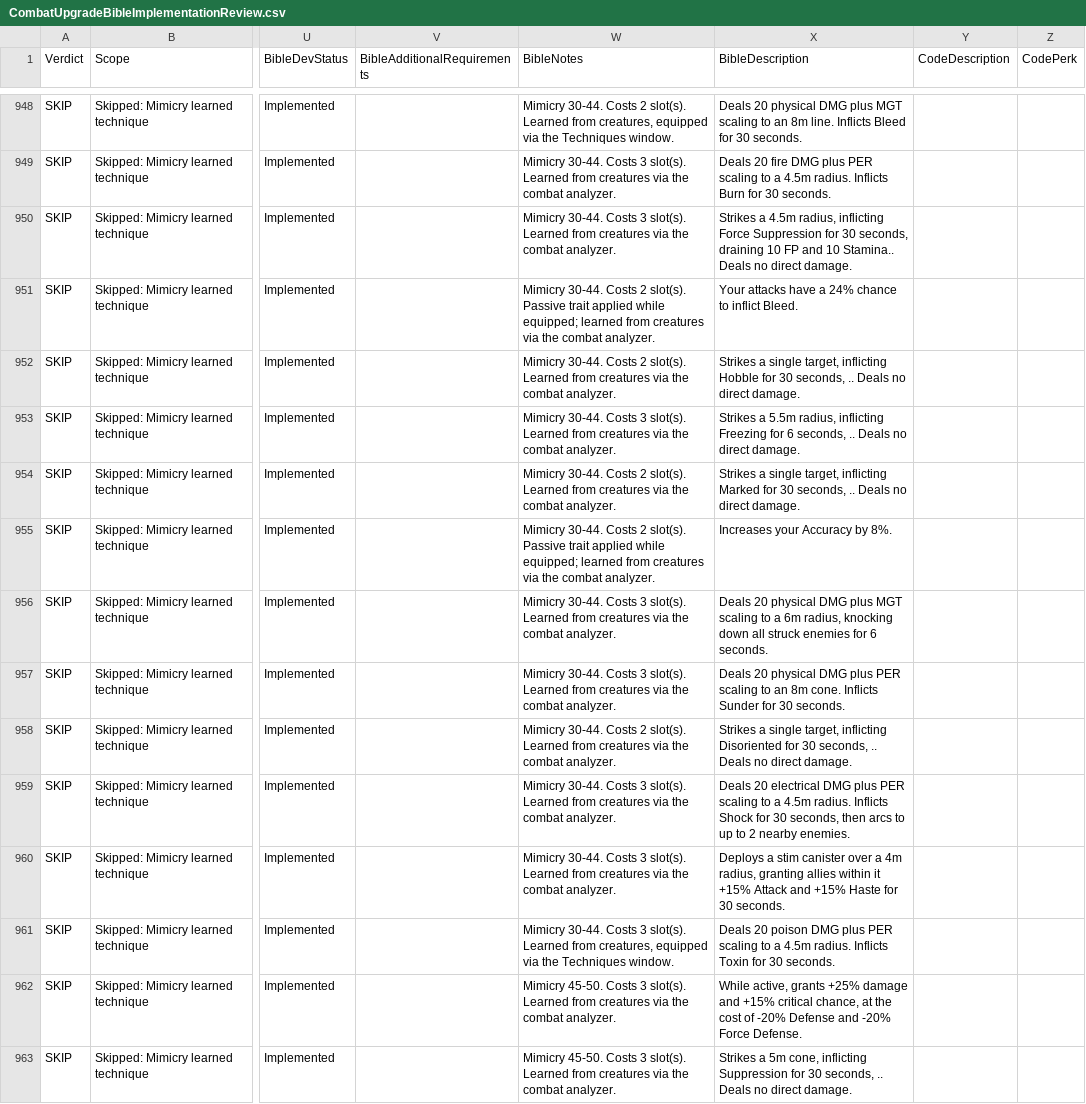
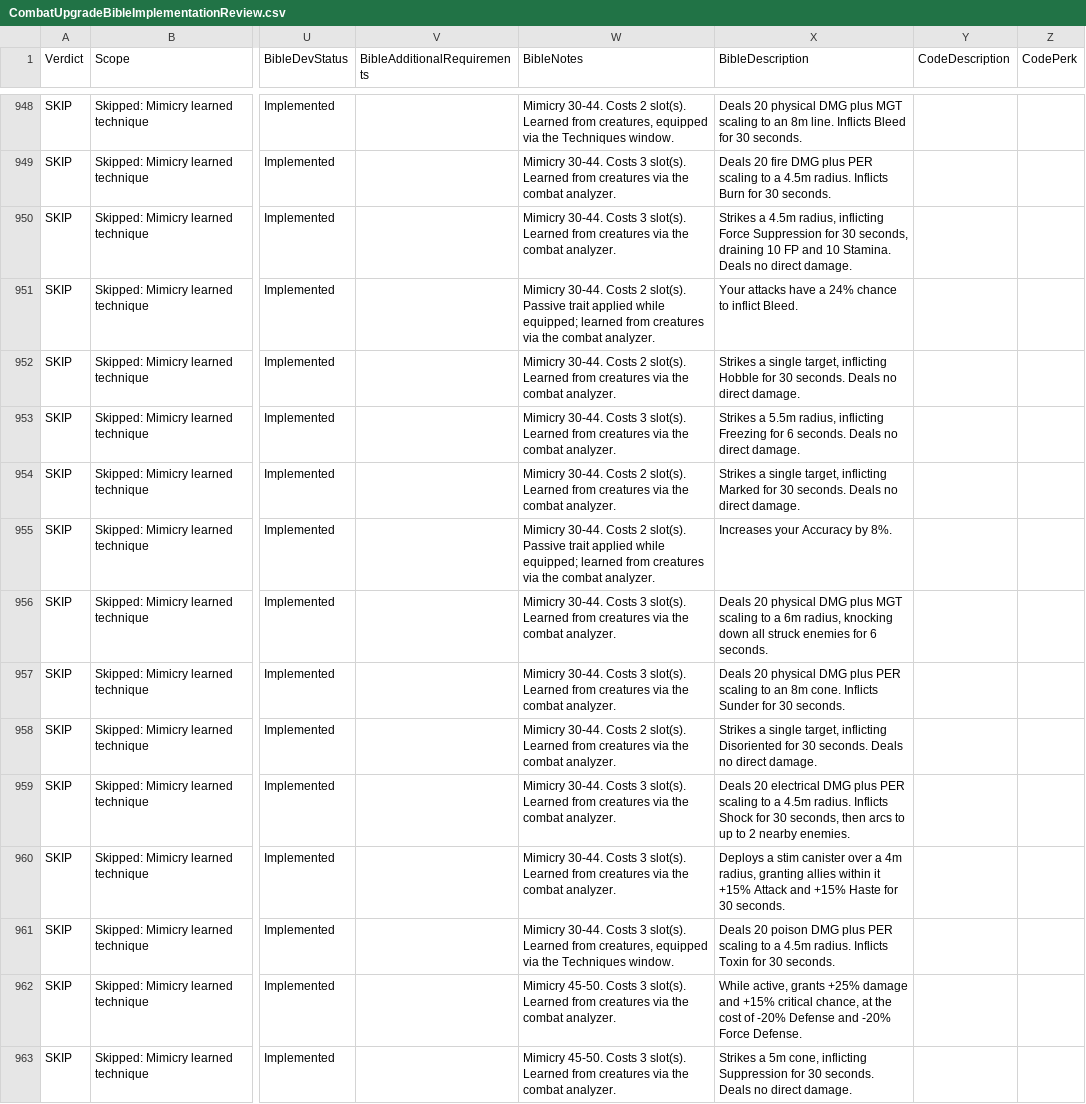
Before and after one commit to zunath/SWLOR_NWN, a CSV file: SWLOR.Game.Server/Readmes/CombatUpgradeBibleImplementationReview.csv, drawn as a sheet; only a part is shown, gaps mark what is left out; the diff covers the shown part only; the diff names each change by its address in the sheet, - before the commit and + after, or states it on an @@ line.

```diff
--- a/SWLOR.Game.Server/Readmes/CombatUpgradeBibleImplementationReview.csv
+++ b/SWLOR.Game.Server/Readmes/CombatUpgradeBibleImplementationReview.csv
-X950 (BibleDescription): …and 10 Stamina.. Deals no…
+X950 (BibleDescription): …and 10 Stamina. Deals no…
-X952 (BibleDescription): …for 30 seconds, .. Deals no…
+X952 (BibleDescription): …for 30 seconds. Deals no…
-X953 (BibleDescription): …for 6 seconds, .. Deals no…
+X953 (BibleDescription): …for 6 seconds. Deals no…
-X954 (BibleDescription): …for 30 seconds, .. Deals no…
+X954 (BibleDescription): …for 30 seconds. Deals no…
-X958 (BibleDescription): …for 30 seconds, .. Deals no…
+X958 (BibleDescription): …for 30 seconds. Deals no…
-X963 (BibleDescription): …for 30 seconds, .. Deals no…
+X963 (BibleDescription): …for 30 seconds. Deals no…
```
Also changed, not shown: 27 edited cells elsewhere in this file, SWLOR.Game.Server/Readmes/CombatUpgradeBiblePerkManifest.csv, 1 other file.
